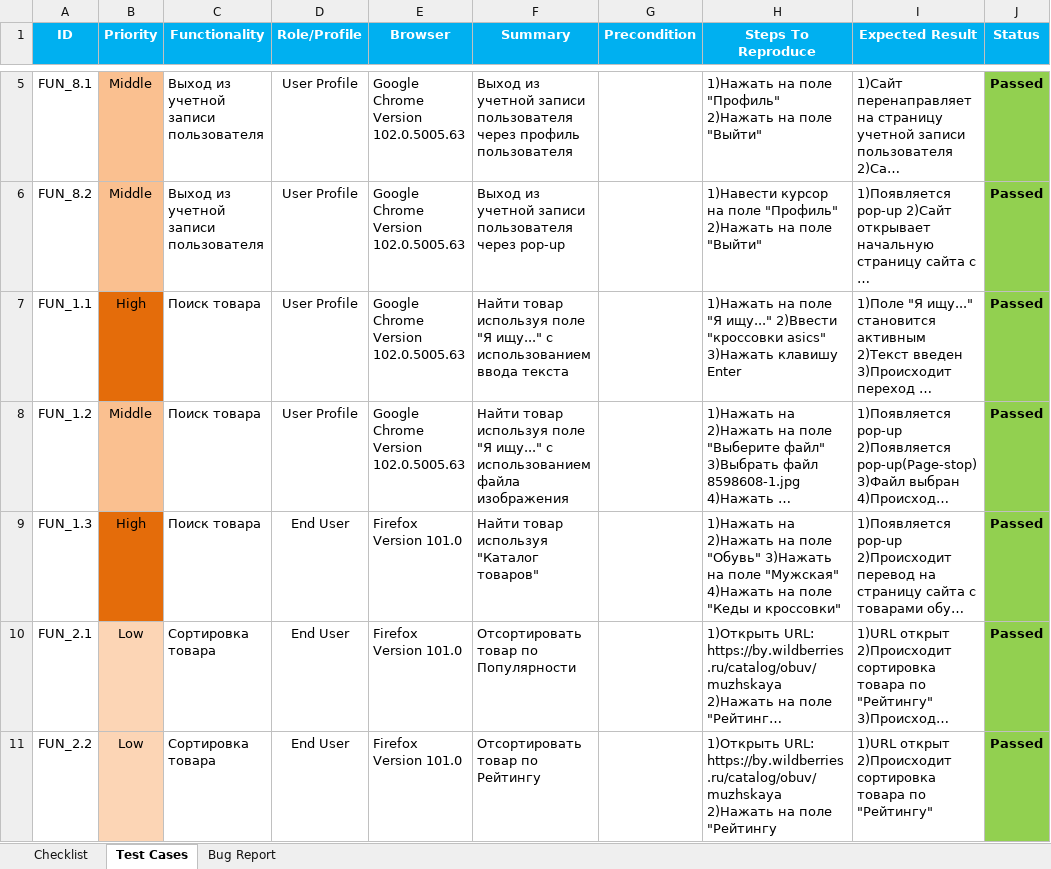
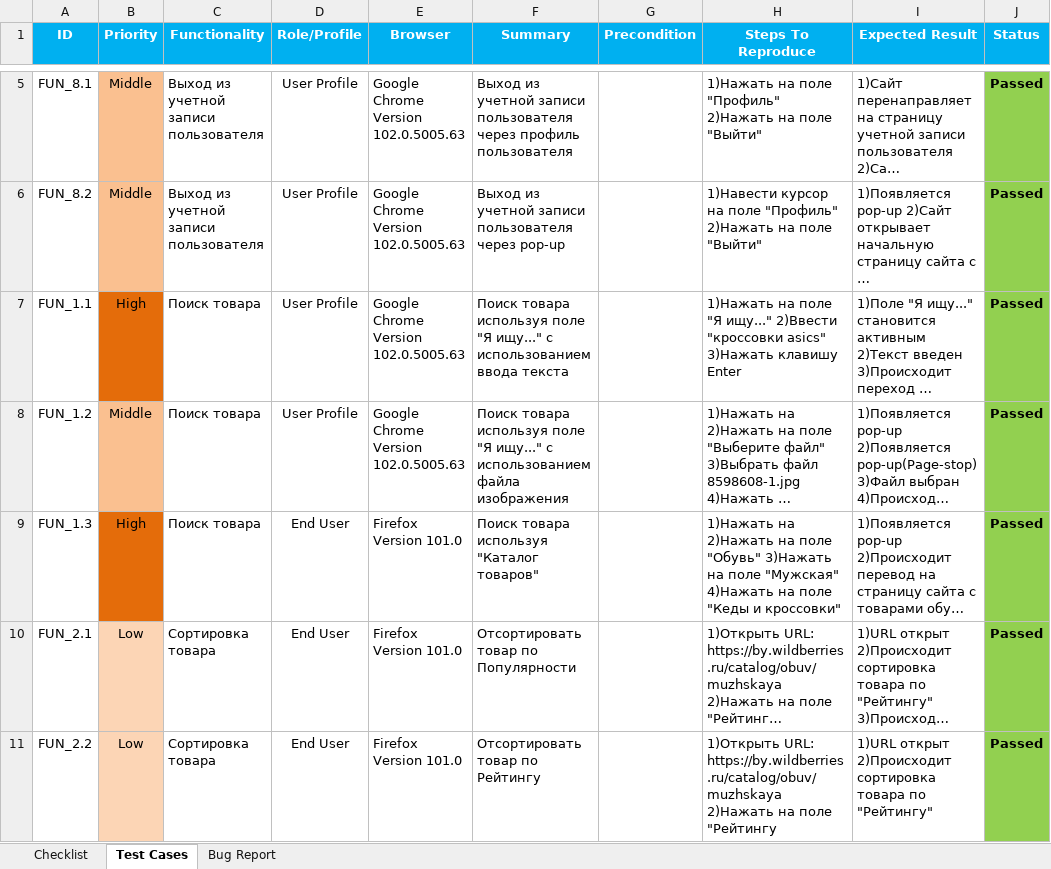
Before and after one commit to LesHaTaR/TMSWork, an Excel workbook: TD_Tarasevich(Wildberries).xlsx, sheet Test Cases, drawn as a sheet; only a part is shown, gaps mark what is left out; long unchanged cells end in …; values as stored, in another font and other column widths than the file's, no borders; charts and pictures not drawn; the diff names each change by its address in the sheet, - before the commit and + after, or states it on an @@ line.

Commit message:
Update TD_Tarasevich(Wildberries).xlsx

```diff
--- a/TD_Tarasevich(Wildberries).xlsx (sheet Test Cases)
+++ b/TD_Tarasevich(Wildberries).xlsx (sheet Test Cases)
-F7 (Summary): Найти товар используя поле…
+F7 (Summary): Поиск товара используя поле…
-F8 (Summary): Найти товар используя поле…
+F8 (Summary): Поиск товара используя поле…
-F9 (Summary): Найти товар используя "Каталог товаров"
+F9 (Summary): Поиск товара используя "Каталог товаров"
```
